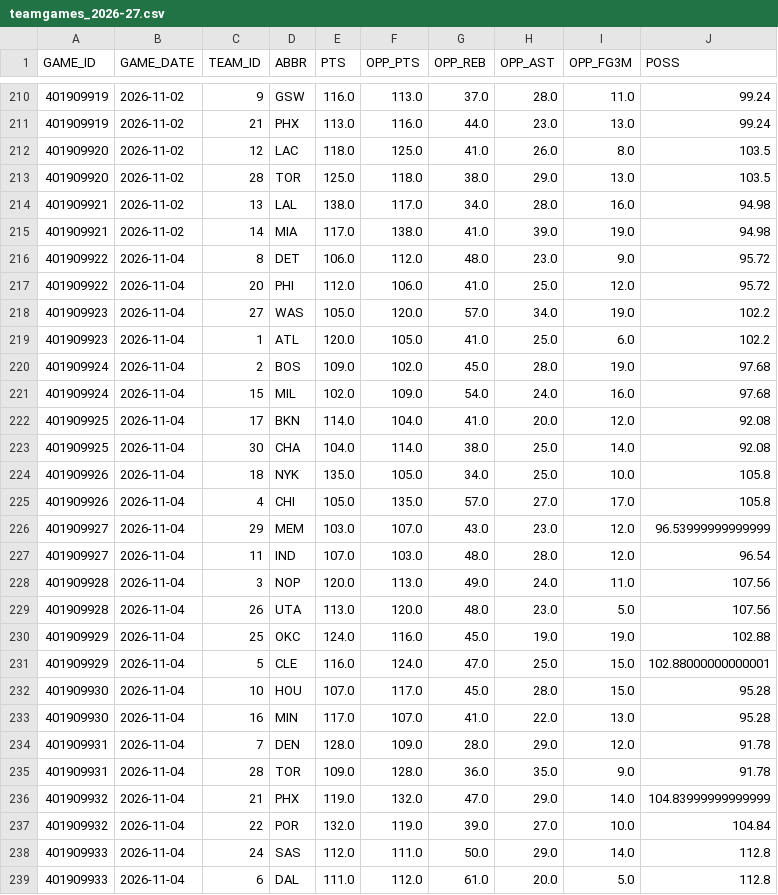
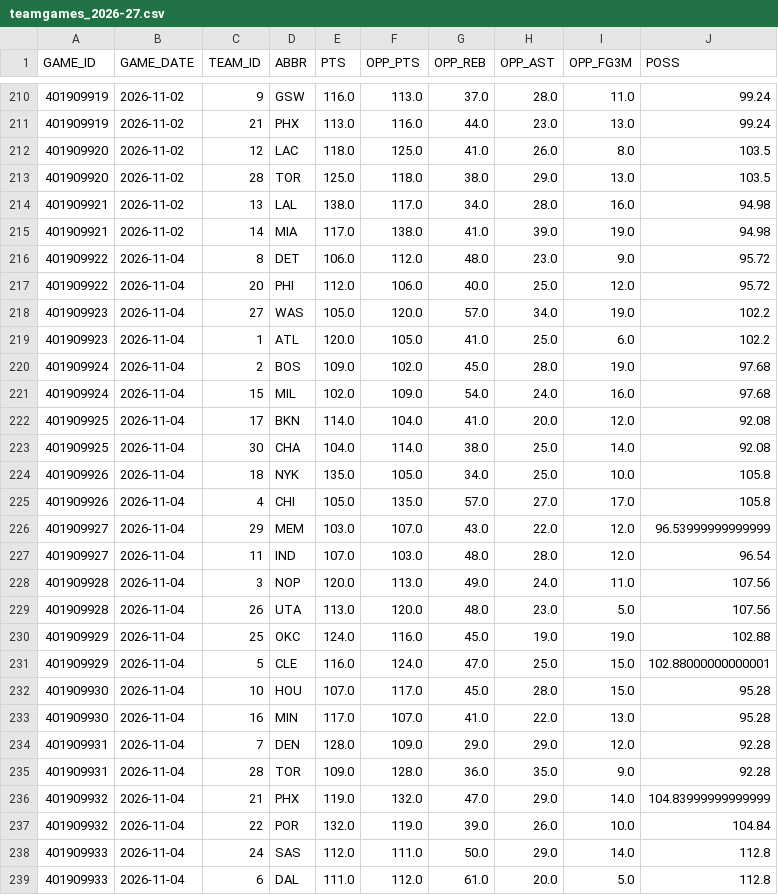
Before and after one commit to KyShiesty919/NBA-Props, a CSV file: data/teamgames_2026-27.csv, drawn as a sheet; only a part is shown, gaps mark what is left out.

```diff
--- a/data/teamgames_2026-27.csv
+++ b/data/teamgames_2026-27.csv
@@ -216,3 +216,3 @@ GAME_ID,GAME_DATE,TEAM_ID,ABBR,PTS,OPP_PTS,OPP_REB,OPP_AST,OPP_FG3M,POSS
 401909922,2026-11-04,8,DET,106.0,112.0,48.0,23.0,9.0,95.72
-401909922,2026-11-04,20,PHI,112.0,106.0,41.0,25.0,12.0,95.72
+401909922,2026-11-04,20,PHI,112.0,106.0,40.0,25.0,12.0,95.72
 401909923,2026-11-04,27,WAS,105.0,120.0,57.0,34.0,19.0,102.2
@@ -225,3 +225,3 @@ GAME_ID,GAME_DATE,TEAM_ID,ABBR,PTS,OPP_PTS,OPP_REB,OPP_AST,OPP_FG3M,POSS
 401909926,2026-11-04,4,CHI,105.0,135.0,57.0,27.0,17.0,105.8
-401909927,2026-11-04,29,MEM,103.0,107.0,43.0,23.0,12.0,96.53999999999999
+401909927,2026-11-04,29,MEM,103.0,107.0,43.0,22.0,12.0,96.53999999999999
 401909927,2026-11-04,11,IND,107.0,103.0,48.0,28.0,12.0,96.54
@@ -233,6 +233,6 @@ GAME_ID,GAME_DATE,TEAM_ID,ABBR,PTS,OPP_PTS,OPP_REB,OPP_AST,OPP_FG3M,POSS
 401909930,2026-11-04,16,MIN,117.0,107.0,41.0,22.0,13.0,95.28
-401909931,2026-11-04,7,DEN,128.0,109.0,28.0,29.0,12.0,91.78
-401909931,2026-11-04,28,TOR,109.0,128.0,36.0,35.0,9.0,91.78
+401909931,2026-11-04,7,DEN,128.0,109.0,29.0,29.0,12.0,92.28
+401909931,2026-11-04,28,TOR,109.0,128.0,36.0,35.0,9.0,92.28
 401909932,2026-11-04,21,PHX,119.0,132.0,47.0,29.0,14.0,104.83999999999999
-401909932,2026-11-04,22,POR,132.0,119.0,39.0,27.0,10.0,104.84
+401909932,2026-11-04,22,POR,132.0,119.0,39.0,26.0,10.0,104.84
 401909933,2026-11-04,24,SAS,112.0,111.0,50.0,29.0,14.0,112.8
```
Also changed, not shown: data/gamelogs_2026-27.csv, data/injuries_latest.csv, 2 other files.
